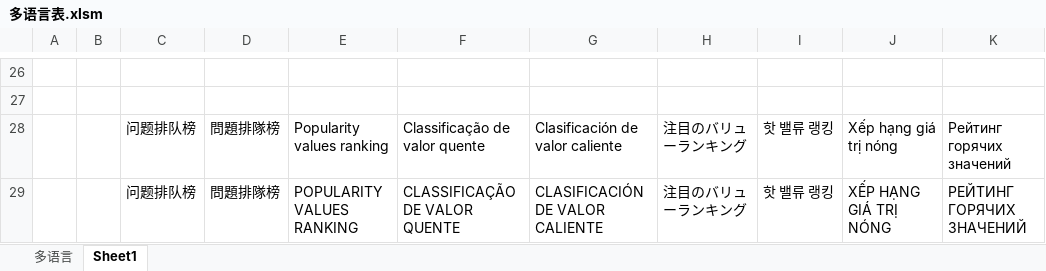
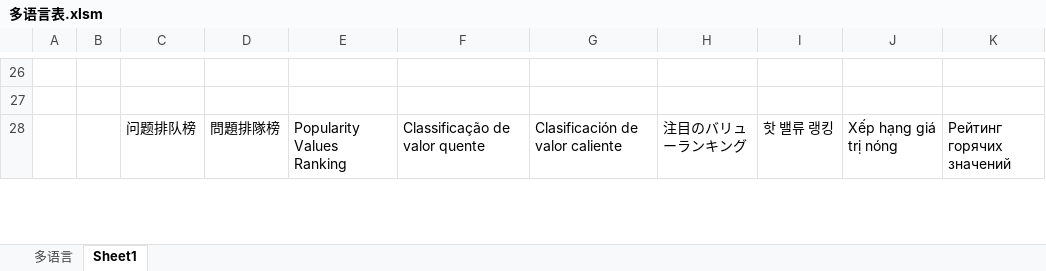
Before and after one commit to liujianyu57/socrates-lang, an Excel workbook: 多语言表.xlsm, sheet Sheet1, drawn as a sheet; only a part is shown, gaps mark what is left out; values as stored, in another font and other column widths than the file's, no borders; conditional formats not drawn; removed rows and columns are numbered as before the commit, all else as after; the diff covers the shown part only; the diff names each change by its address in the sheet, - before the commit and + after, or states it on an @@ line.

```diff
--- a/多语言表.xlsm (sheet Sheet1)
+++ b/多语言表.xlsm (sheet Sheet1)
-E28: Popularity values ranking
+E28: Popularity Values Ranking
-row 29:  |  | 问题排队榜 | 問題排隊榜 | POPULARITY VALUES RANKING | CLASSIFICAÇÃO DE VALOR QUENTE | CLASIFICACIÓN DE VALOR CALIENTE | 注目のバリューランキング | 핫 밸류 랭킹 | XẾP HẠNG GIÁ TRỊ NÓNG | РЕЙТИНГ ГОРЯЧИХ ЗНАЧЕНИЙ
```
Also changed, not shown: 1 added row elsewhere in this sheet, sheet 多语言, 7 other files.
